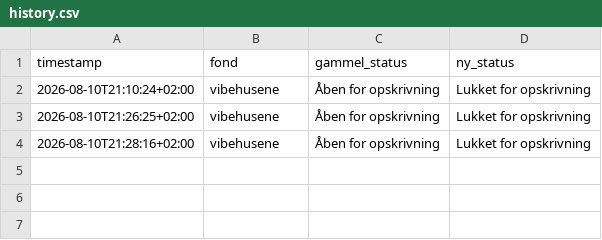
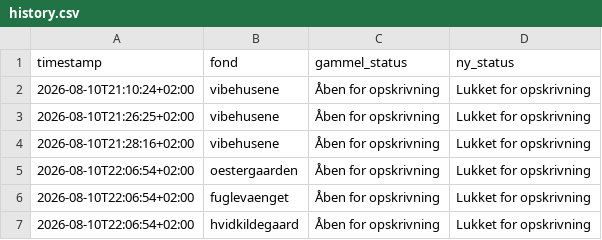
Before and after one commit to emilbernekilde-star/venteliste-monitor, a CSV file: history.csv, drawn as a sheet.

```diff
--- a/history.csv
+++ b/history.csv
@@ -4 +4,4 @@ timestamp,fond,gammel_status,ny_status
 2026-08-10T21:28:16+02:00,vibehusene,Åben for opskrivning,Lukket for opskrivning
+2026-08-10T22:06:54+02:00,oestergaarden,Åben for opskrivning,Lukket for opskrivning
+2026-08-10T22:06:54+02:00,fuglevaenget,Åben for opskrivning,Lukket for opskrivning
+2026-08-10T22:06:54+02:00,hvidkildegaard,Åben for opskrivning,Lukket for opskrivning
```
Also changed, not shown: 1 other file.
